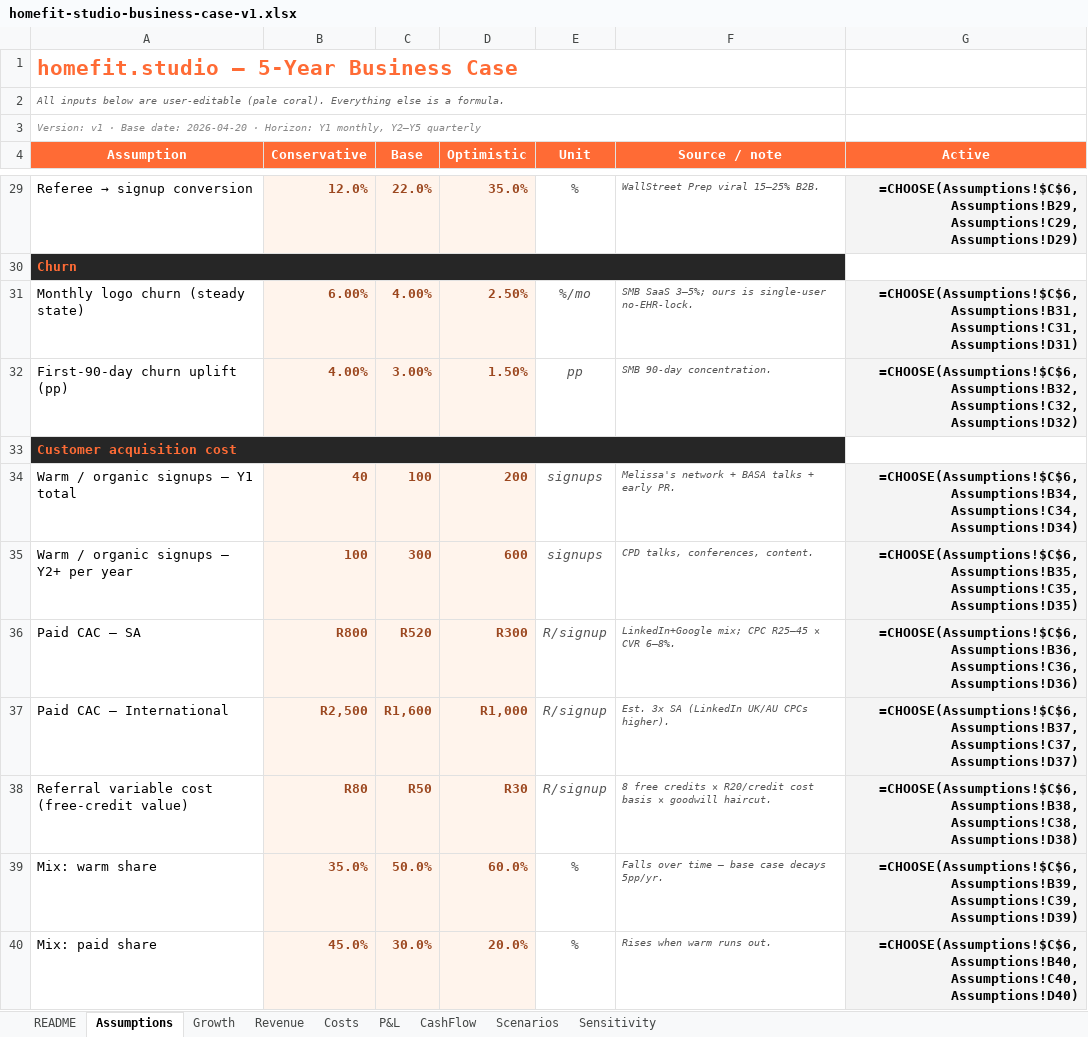
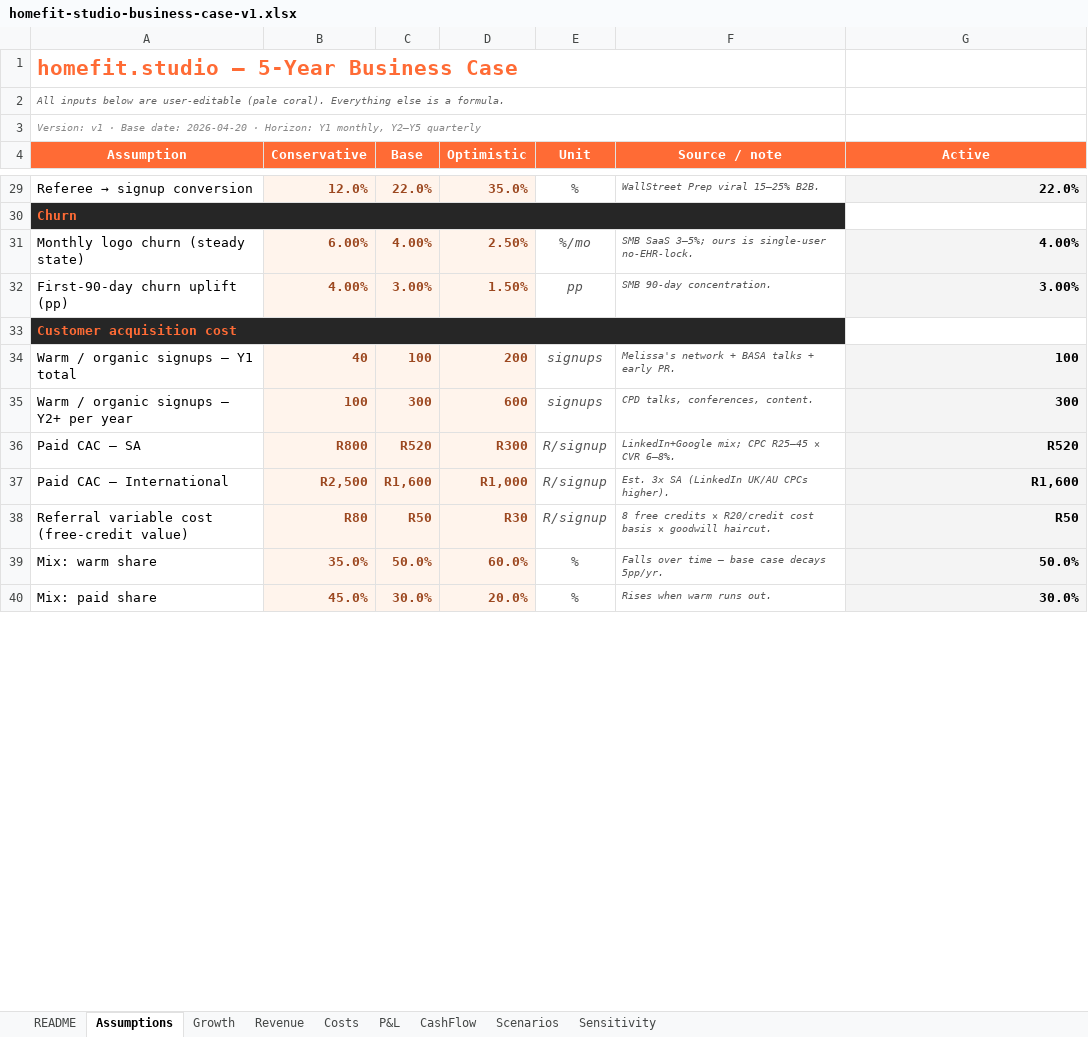
Before and after one commit to carlheinmostert/TrainMe, an Excel workbook: docs/business-case/homefit-studio-business-case-v1.xlsx, sheet Assumptions, drawn as a sheet; only a part is shown, gaps mark what is left out; values as stored, in another font and other column widths than the file's, no borders; formulas without a stored value are shown as written; the diff covers the shown part only; the diff names each change by its address in the sheet, - before the commit and + after, or states it on an @@ line.

```diff
--- a/docs/business-case/homefit-studio-business-case-v1.xlsx (sheet Assumptions)
+++ b/docs/business-case/homefit-studio-business-case-v1.xlsx (sheet Assumptions)
-G29 (Active): =CHOOSE(Assumptions!$C$6, Assumptions!B29, Assumptions!C29, Assumptions!D29)
+G29 (Active): 22.0%
-B30:F30 fill: none
+B30:F30 fill: #262626
-G31 (Active): =CHOOSE(Assumptions!$C$6, Assumptions!B31, Assumptions!C31, Assumptions!D31)
+G31 (Active): 4.00%
-G32 (Active): =CHOOSE(Assumptions!$C$6, Assumptions!B32, Assumptions!C32, Assumptions!D32)
+G32 (Active): 3.00%
-B33:F33 fill: none
+B33:F33 fill: #262626
-G34 (Active): =CHOOSE(Assumptions!$C$6, Assumptions!B34, Assumptions!C34, Assumptions!D34)
+G34 (Active): 100
-G35 (Active): =CHOOSE(Assumptions!$C$6, Assumptions!B35, Assumptions!C35, Assumptions!D35)
+G35 (Active): 300
-G36 (Active): =CHOOSE(Assumptions!$C$6, Assumptions!B36, Assumptions!C36, Assumptions!D36)
+G36 (Active): R520
-G37 (Active): =CHOOSE(Assumptions!$C$6, Assumptions!B37, Assumptions!C37, Assumptions!D37)
+G37 (Active): R1,600
-G38 (Active): =CHOOSE(Assumptions!$C$6, Assumptions!B38, Assumptions!C38, Assumptions!D38)
+G38 (Active): R50
-G39 (Active): =CHOOSE(Assumptions!$C$6, Assumptions!B39, Assumptions!C39, Assumptions!D39)
+G39 (Active): 50.0%
-G40 (Active): =CHOOSE(Assumptions!$C$6, Assumptions!B40, Assumptions!C40, Assumptions!D40)
+G40 (Active): 30.0%
```
Also changed, not shown: 43 edited cells and cell formats elsewhere in this sheet, sheet Costs, sheet Growth, sheet Revenue, sheet CashFlow, sheet P&L, sheet Scenarios, 1 more sheet.
